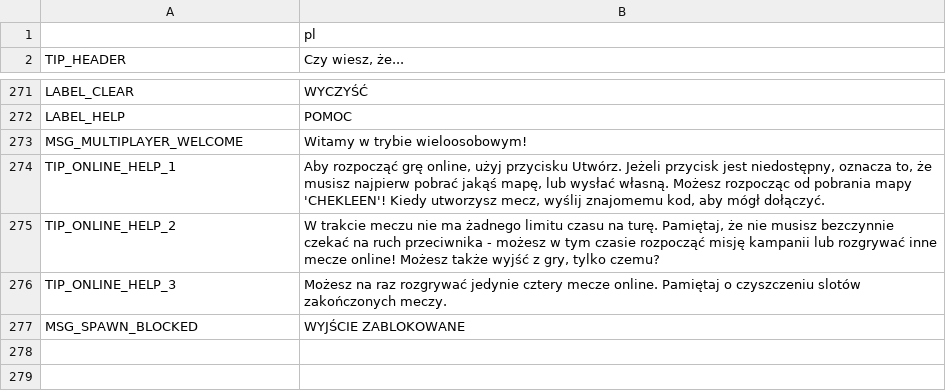
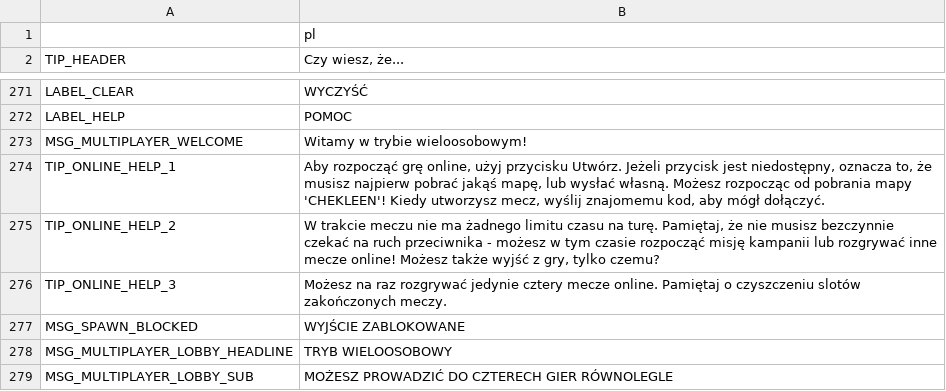
Before and after one commit to w84death/Tanks-of-Freedom, a CSV file: translations/translations_pl.csv, drawn as a sheet; only a part is shown, gaps mark what is left out.

```diff
--- a/translations/translations_pl.csv
+++ b/translations/translations_pl.csv
@@ -277 +277,3 @@ TIP_ONLINE_HELP_3,"Możesz na raz rozgrywać jedynie cztery mecze online. Pamię
 MSG_SPAWN_BLOCKED,"WYJŚCIE ZABLOKOWANE"
+MSG_MULTIPLAYER_LOBBY_HEADLINE,"TRYB WIELOOSOBOWY"
+MSG_MULTIPLAYER_LOBBY_SUB,"MOŻESZ PROWADZIĆ DO CZTERECH GIER RÓWNOLEGLE"
```
Also changed, not shown: translations/translations.csv, translations/translations_de.csv, 7 other files.
